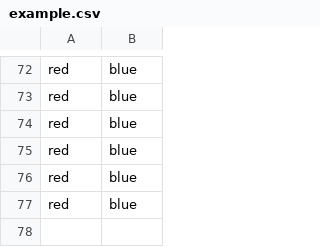
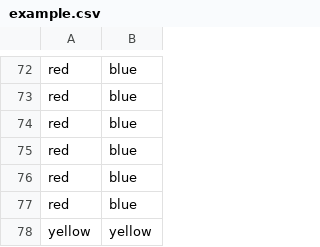
Before and after one commit to benbalter/github-forms, a CSV file: example.csv, drawn as a sheet; only a part is shown, gaps mark what is left out; the diff names each change by its address in the sheet, - before the commit and + after, or states it on an @@ line.

Commit message:
[github forms] update example.csv

```diff
--- a/example.csv
+++ b/example.csv
+row 78: yellow | yellow
```
